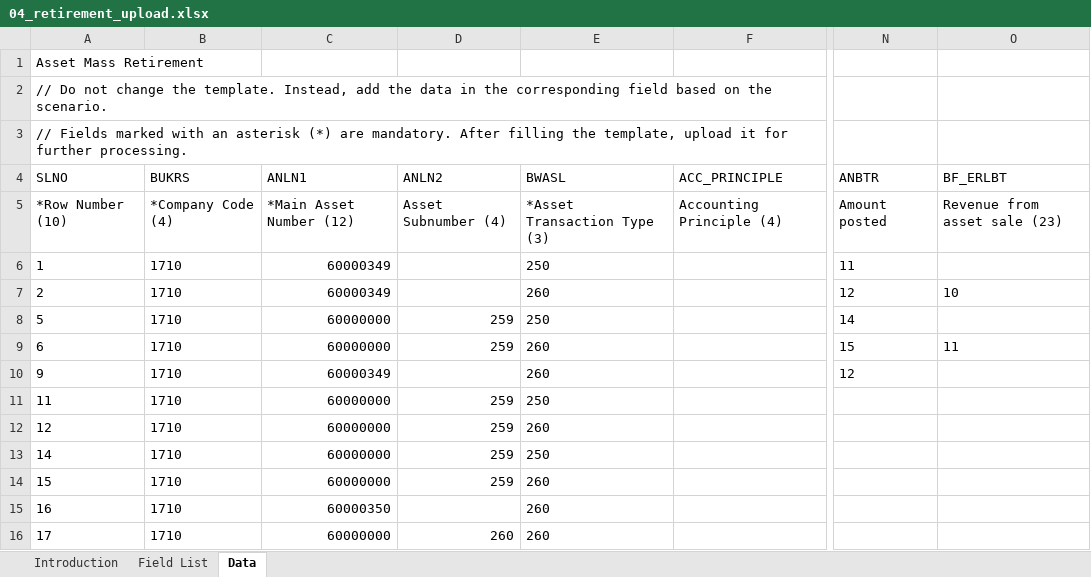
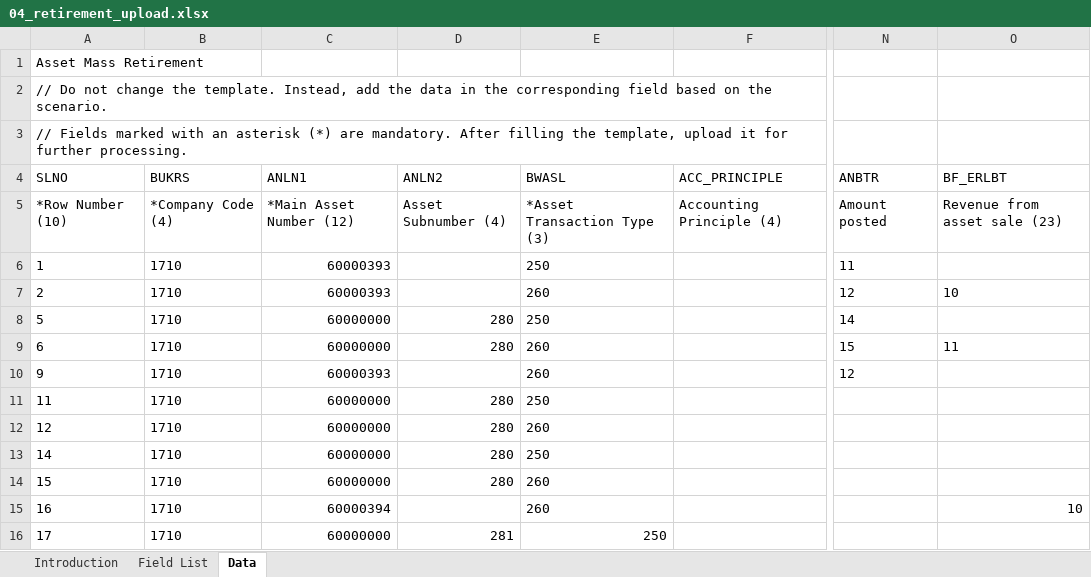
Before and after one commit to mrcsaszkow/mpa_files, an Excel workbook: 04_retirement_upload.xlsx, sheet Data, drawn as a sheet; only a part is shown, gaps mark what is left out; values as stored, in another font and other column widths than the file's, no borders; the diff names each change by its address in the sheet, - before the commit and + after, or states it on an @@ line.

Commit message:
Adding MPA test automation upload file

```diff
--- a/04_retirement_upload.xlsx (sheet Data)
+++ b/04_retirement_upload.xlsx (sheet Data)
-C6:C7 (ANLN1): 60000349
+C6:C7 (ANLN1): 60000393
-D8:D9 (ANLN2): 259
+D8:D9 (ANLN2): 280
-C10 (ANLN1): 60000349
+C10 (ANLN1): 60000393
-D11:D14 (ANLN2): 259
+D11:D14 (ANLN2): 280
-C15 (ANLN1): 60000350
+C15 (ANLN1): 60000394
-O15 (BF_ERLBT): (empty)
+O15 (BF_ERLBT): 10
-D16 (ANLN2): 260
+D16 (ANLN2): 281
-E16 (BWASL): 260
+E16 (BWASL): 250
```
